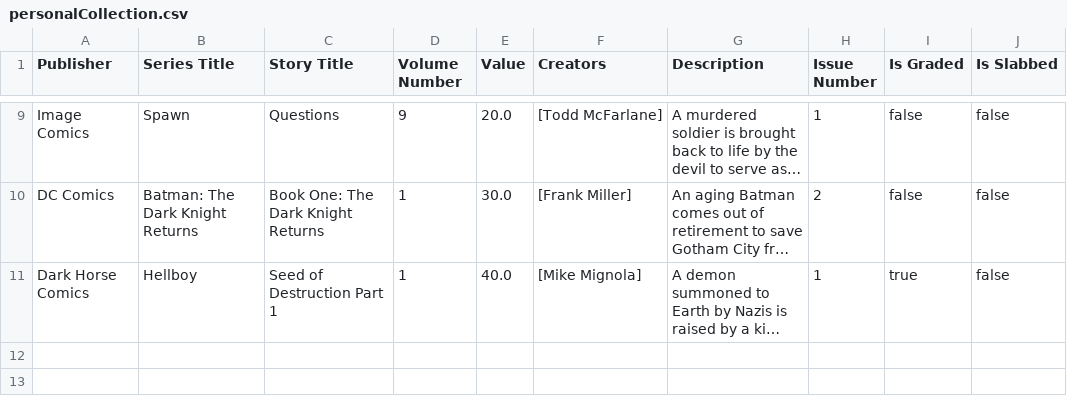
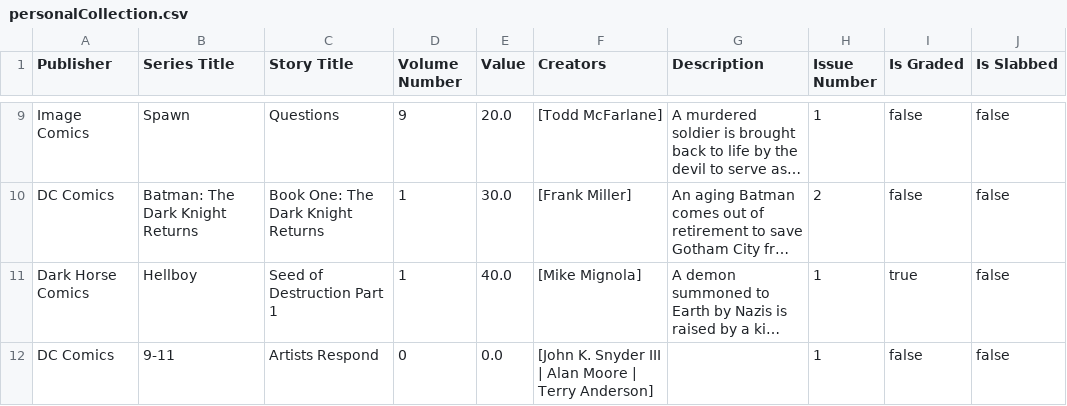
Before and after one commit to cms498/SWEN-262-GROUP6-COMIX, a CSV file: data/personalCollection.csv, drawn as a sheet; only a part is shown, gaps mark what is left out; long unchanged cells end in …; the diff names each change by its address in the sheet, - before the commit and + after, or states it on an @@ line.

```diff
--- a/data/personalCollection.csv
+++ b/data/personalCollection.csv
+row 12: DC Comics | 9-11 | Artists Respond | 0 | 0.0 | [John K. Snyder III | Alan Moore | Terry Anderson] |  | 1 | false | false
```
Also changed, not shown: 7 other files.
